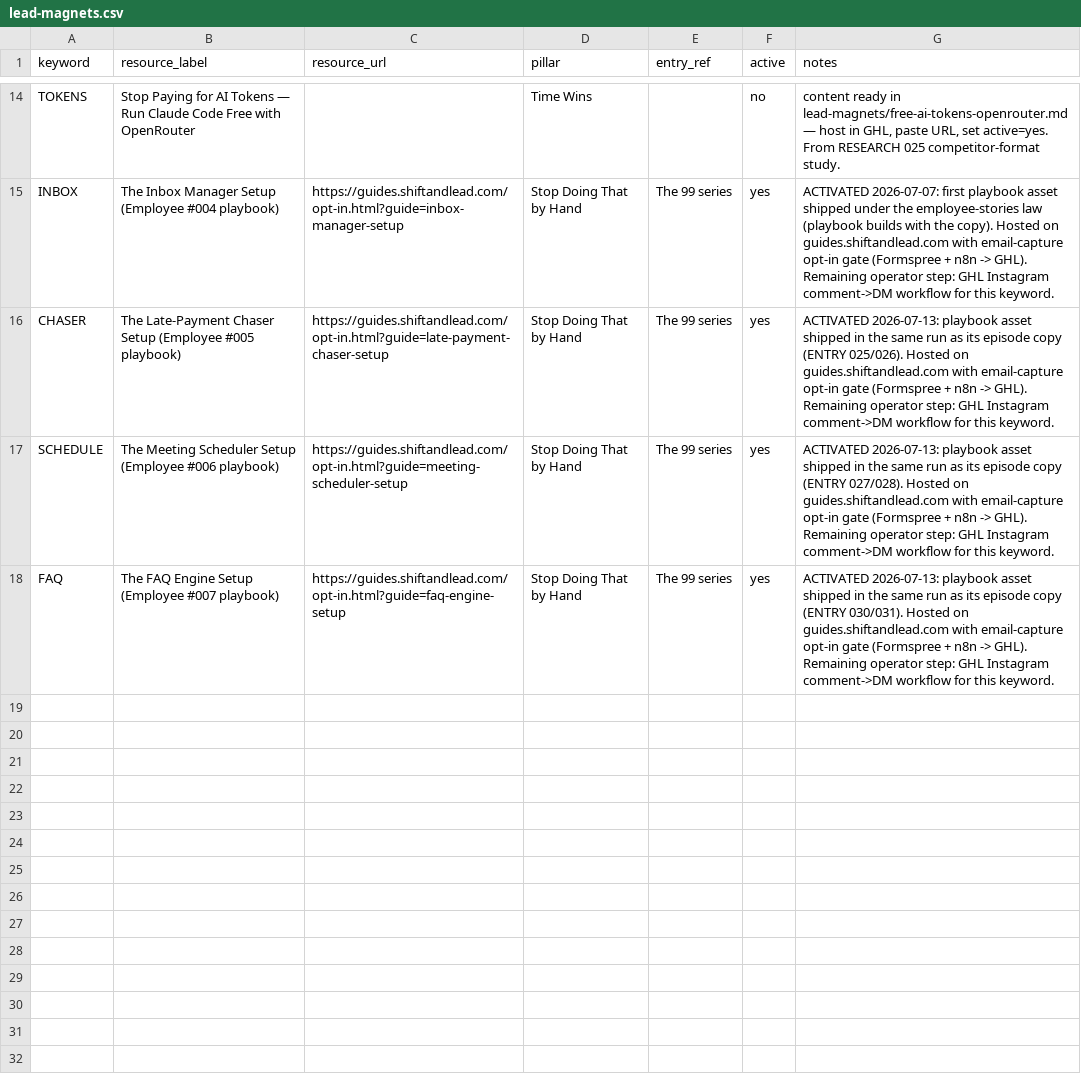
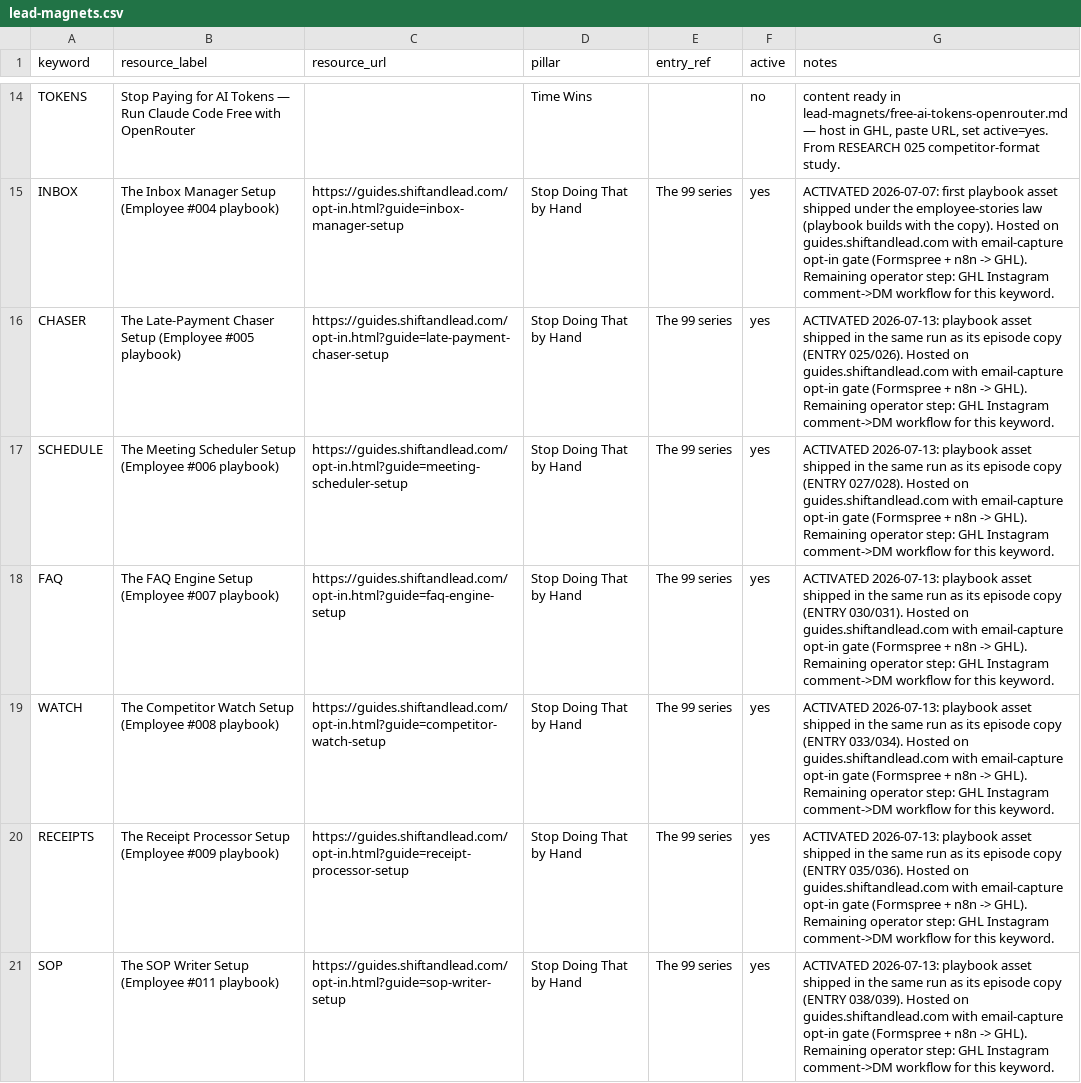
Before and after one commit to The-Ai-automation-Queen/content-system, a CSV file: lead-magnets.csv, drawn as a sheet; only a part is shown, gaps mark what is left out.

```diff
--- a/lead-magnets.csv
+++ b/lead-magnets.csv
@@ -18 +18,4 @@ SCHEDULE,The Meeting Scheduler Setup (Employee #006 playbook),https://guides.shi
 FAQ,The FAQ Engine Setup (Employee #007 playbook),https://guides.shiftandlead.com/opt-in.html?guide=faq-engine-setup,Stop Doing That by Hand,The 99 series,yes,"ACTIVATED 2026-07-13: playbook asset shipped in the same run as its episode copy (ENTRY 030/031). Hosted on guides.shiftandlead.com with email-capture opt-in gate (Formspree + n8n -> GHL). Remaining operator step: GHL Instagram comment->DM workflow for this keyword."
+WATCH,The Competitor Watch Setup (Employee #008 playbook),https://guides.shiftandlead.com/opt-in.html?guide=competitor-watch-setup,Stop Doing That by Hand,The 99 series,yes,"ACTIVATED 2026-07-13: playbook asset shipped in the same run as its episode copy (ENTRY 033/034). Hosted on guides.shiftandlead.com with email-capture opt-in gate (Formspree + n8n -> GHL). Remaining operator step: GHL Instagram comment->DM workflow for this keyword."
+RECEIPTS,The Receipt Processor Setup (Employee #009 playbook),https://guides.shiftandlead.com/opt-in.html?guide=receipt-processor-setup,Stop Doing That by Hand,The 99 series,yes,"ACTIVATED 2026-07-13: playbook asset shipped in the same run as its episode copy (ENTRY 035/036). Hosted on guides.shiftandlead.com with email-capture opt-in gate (Formspree + n8n -> GHL). Remaining operator step: GHL Instagram comment->DM workflow for this keyword."
+SOP,The SOP Writer Setup (Employee #011 playbook),https://guides.shiftandlead.com/opt-in.html?guide=sop-writer-setup,Stop Doing That by Hand,The 99 series,yes,"ACTIVATED 2026-07-13: playbook asset shipped in the same run as its episode copy (ENTRY 038/039). Hosted on guides.shiftandlead.com with email-capture opt-in gate (Formspree + n8n -> GHL). Remaining operator step: GHL Instagram comment->DM workflow for this keyword."
```
Also changed, not shown: 13 other files.
